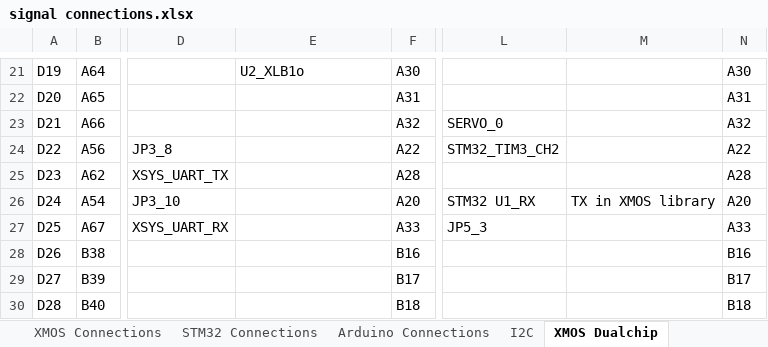
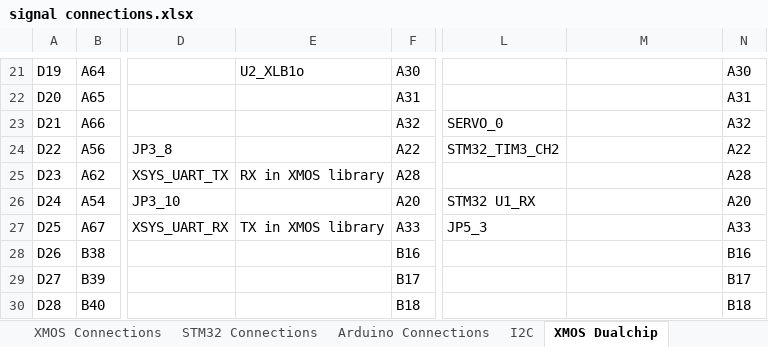
Before and after one commit to jbaker0428/Unified-Robotics-Development-Board, an Excel workbook: Documentation/signal connections.xlsx, sheet XMOS Dualchip, drawn as a sheet; only a part is shown, gaps mark what is left out; values as stored, in another font and other column widths than the file's, no borders; the diff names each change by its address in the sheet, - before the commit and + after, or states it on an @@ line.

Commit message:
Rewrote URDB.xn with all changes in the xmos-dualchip branch.
Signed-off-by: Joe Baker <jbaker0428@gmail.com>

```diff
--- a/Documentation/signal connections.xlsx (sheet XMOS Dualchip)
+++ b/Documentation/signal connections.xlsx (sheet XMOS Dualchip)
-E25: (empty)
+E25: RX in XMOS library
-M26: TX in XMOS library
+M26: (empty)
-E27: (empty)
+E27: TX in XMOS library
```
Also changed, not shown: 3 other files.
